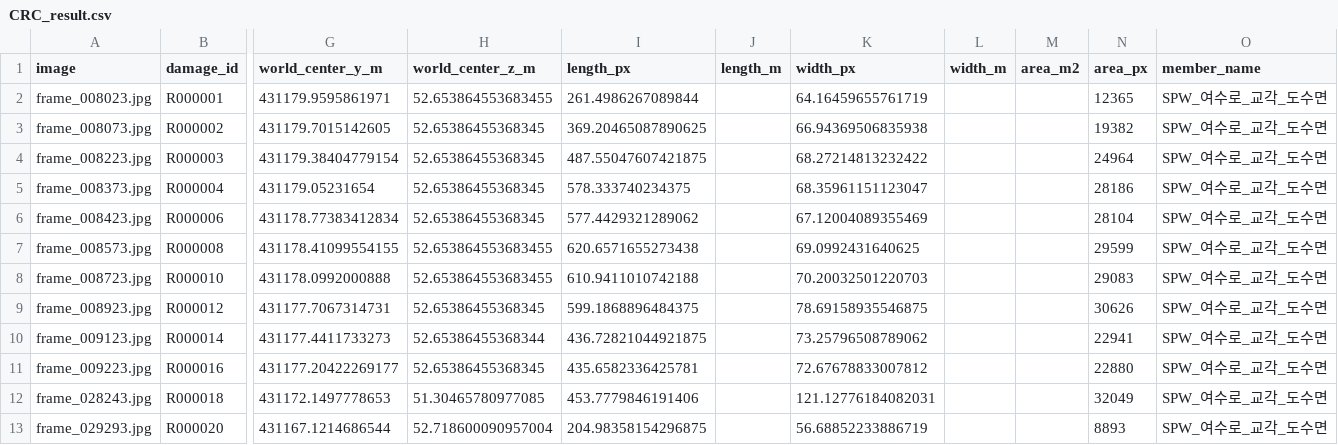
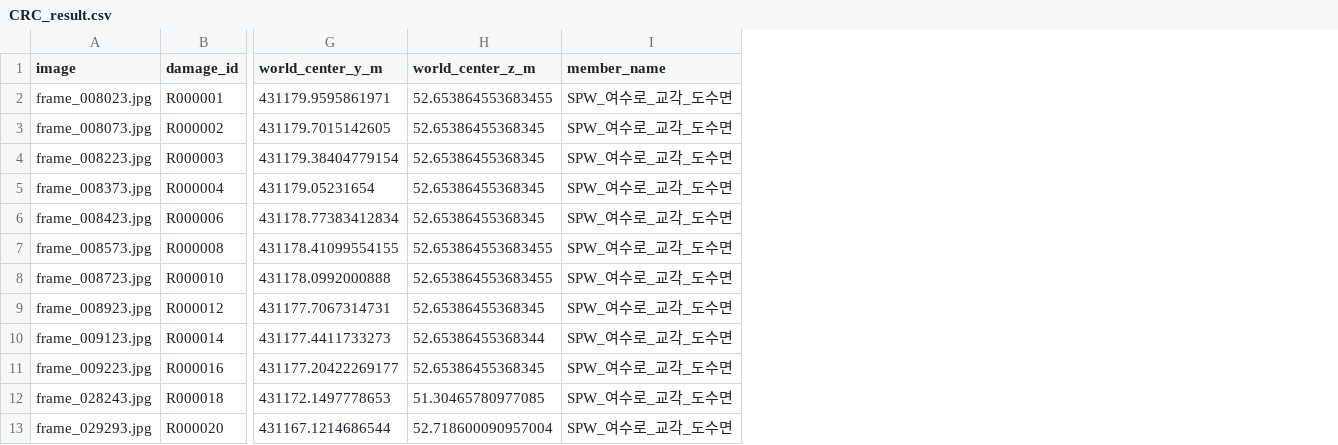
Before and after one commit to Jiwandukong/Dam_Damge_Module, a CSV file: Demo/ROV_RGB/Output/Result/CRC_result.csv, drawn as a sheet; only a part is shown, gaps mark what is left out; the diff names each change by its address in the sheet, - before the commit and + after, or states it on an @@ line.

Commit message:
Remove unsupported ROV damage measurement columns

```diff
--- a/Demo/ROV_RGB/Output/Result/CRC_result.csv
+++ b/Demo/ROV_RGB/Output/Result/CRC_result.csv
-column I (length_px), rows 2-13: 261.4986267089844 | 369.20465087890625 | 487.55047607421875 | 578.333740234375 | 577.4429321289062 | 620.6571655273438 | 610.9411010742188 | 599.1868896484375 | 436.72821044921875 | 435.6582336425781 | 453.7779846191406 | 204.98358154296875
-column J (length_m), empty
-column K (width_px), rows 2-13: 64.16459655761719 | 66.94369506835938 | 68.27214813232422 | 68.35961151123047 | 67.12004089355469 | 69.0992431640625 | 70.20032501220703 | 78.69158935546875 | 73.25796508789062 | 72.67678833007812 | 121.12776184082031 | 56.68852233886719
-column L (width_m), empty
-column M (area_m2), empty
-column N (area_px), rows 2-13: 12365 | 19382 | 24964 | 28186 | 28104 | 29599 | 29083 | 30626 | 22941 | 22880 | 32049 | 8893
```
Also changed, not shown: Demo/ROV_RGB/Output/Result/SPL_result.csv, 3 other files.
